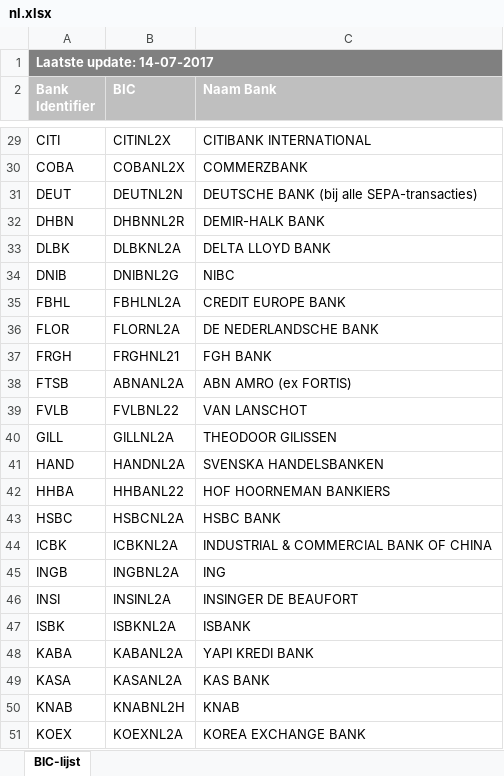
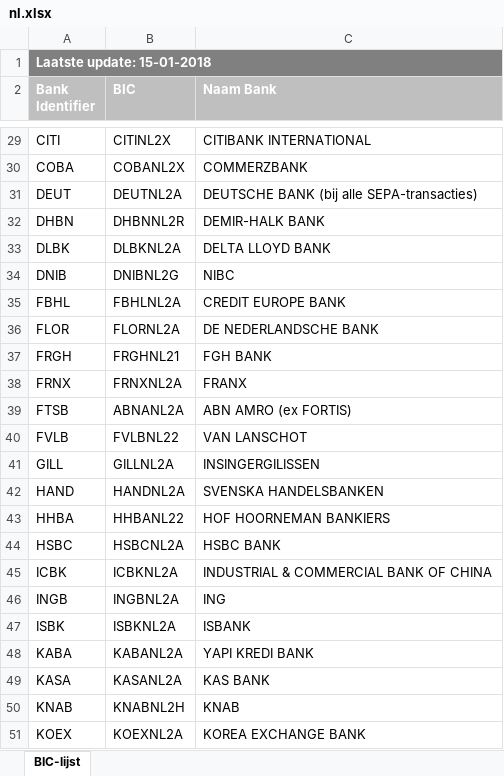
Before and after one commit to apilayer/goiban-data-loader, an Excel workbook: data/nl.xlsx, sheet BIC-lijst, drawn as a sheet; only a part is shown, gaps mark what is left out; values as stored, in another font and other column widths than the file's, no borders; removed rows and columns are numbered as before the commit, all else as after; the diff names each change by its address in the sheet, - before the commit and + after, or states it on an @@ line.

```diff
--- a/data/nl.xlsx (sheet BIC-lijst)
+++ b/data/nl.xlsx (sheet BIC-lijst)
-A1 (Bank Identifier): Laatste update: 14-07-2017
+A1 (Bank Identifier): Laatste update: 15-01-2018
-B31 (BIC): DEUTNL2N
+B31 (BIC): DEUTNL2A
+row 38: FRNX | FRNXNL2A | FRANX
-C41 (Naam Bank): THEODOOR GILISSEN
+C41 (Naam Bank): INSINGERGILISSEN
-row 46: INSI | INSINL2A | INSINGER DE BEAUFORT
```
Also changed, not shown: data/ch.xlsx, data/lu.xlsx, 3 other files.
